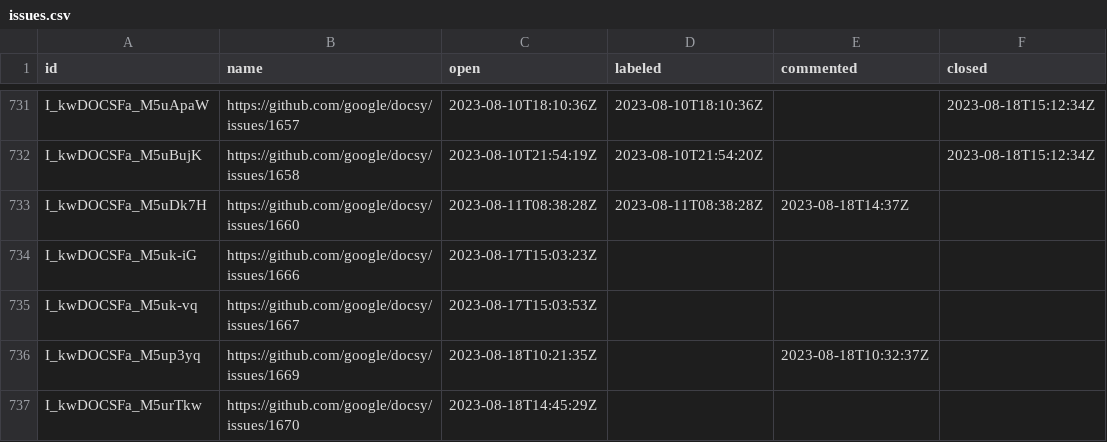
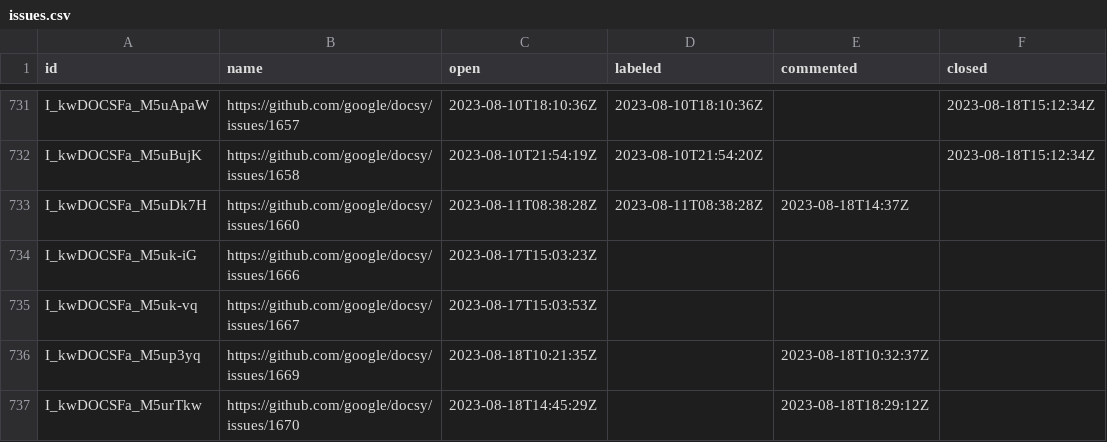
Before and after one commit to deining/docsy-metrics, a CSV file: data/google/docsy/issues.csv, drawn as a sheet; only a part is shown, gaps mark what is left out.

```diff
--- a/data/google/docsy/issues.csv
+++ b/data/google/docsy/issues.csv
@@ -736,2 +736,2 @@ I_kwDOCSFa_M5uk-vq,https://github.com/google/docsy/issues/1667,2023-08-17T15:03:
 I_kwDOCSFa_M5up3yq,https://github.com/google/docsy/issues/1669,2023-08-18T10:21:35Z,,2023-08-18T10:32:37Z,
-I_kwDOCSFa_M5urTkw,https://github.com/google/docsy/issues/1670,2023-08-18T14:45:29Z,,,
+I_kwDOCSFa_M5urTkw,https://github.com/google/docsy/issues/1670,2023-08-18T14:45:29Z,,2023-08-18T18:29:12Z,
```
Also changed, not shown: data/google/docsy/pullRequests.csv.
